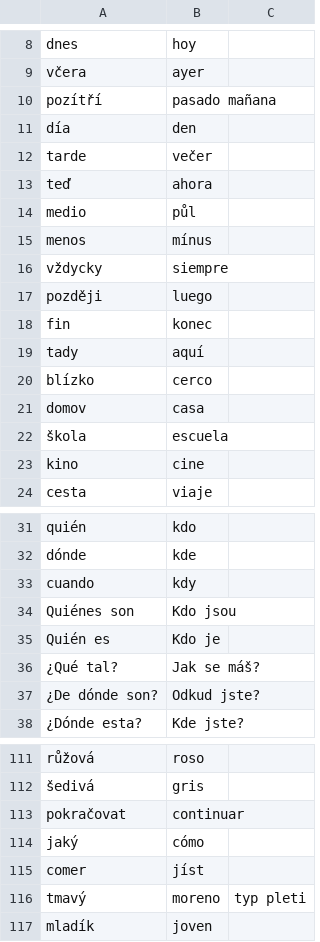
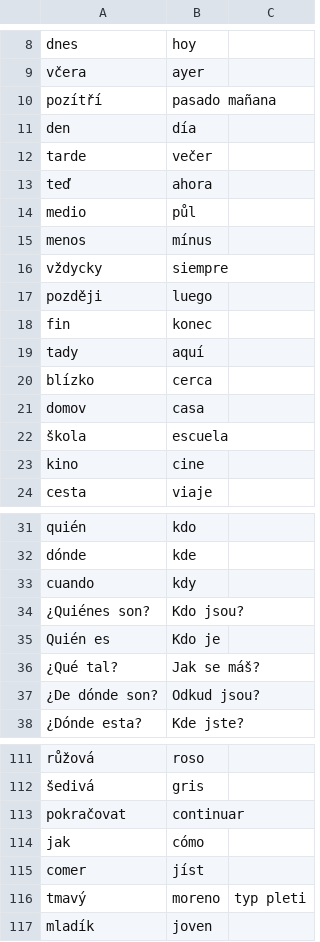
Before and after one commit to VladaHejda/espanol, a CSV file: dictionary.csv, drawn as a sheet; only a part is shown, gaps mark what is left out.

Commit message:
dictionary fixes

```diff
--- a/dictionary.csv
+++ b/dictionary.csv
@@ -10,3 +10,3 @@ včera;ayer;
 pozítří;pasado mañana;
-día;den;
+den;día;
 tarde;večer;
@@ -19,3 +19,3 @@ fin;konec;
 tady;aquí;
-blízko;cerco;
+blízko;cerca;
 domov;casa;
@@ -33,6 +33,6 @@ dónde;kde;
 cuando;kdy;
-Quiénes son;Kdo jsou;
+¿Quiénes son?;Kdo jsou?;
 Quién es;Kdo je;
 ¿Qué tal?;Jak se máš?;
-¿De dónde son?;Odkud jste?;
+¿De dónde son?;Odkud jsou?;
 ¿Dónde esta?;Kde jste?;
@@ -113,3 +113,3 @@ růžová;roso;
 pokračovat;continuar;
-jaký;cómo;
+jak;cómo;
 comer;jíst;
```
